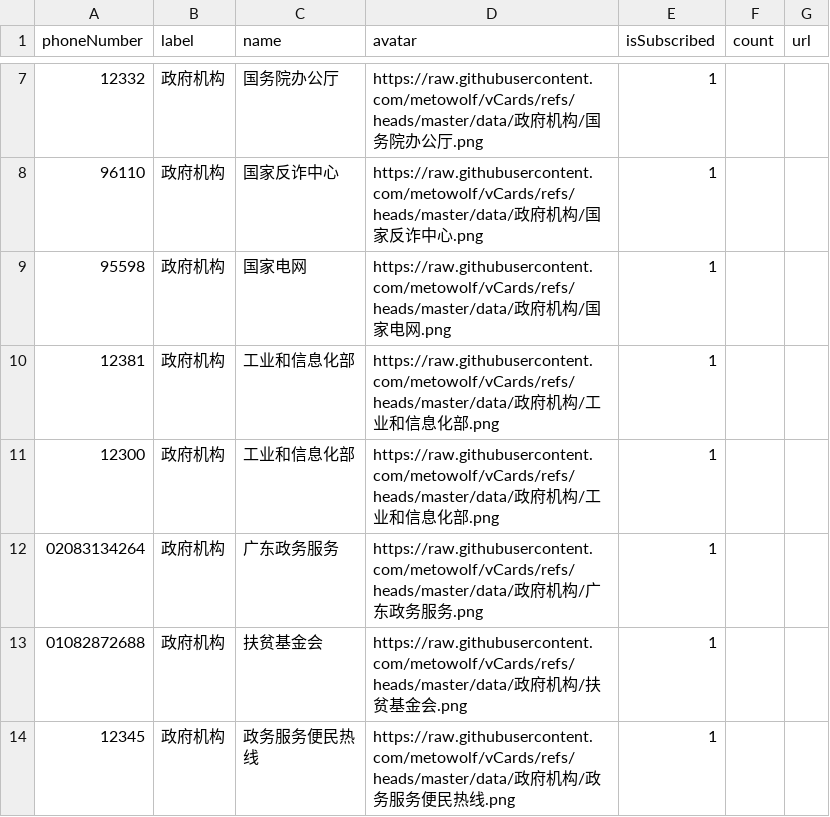
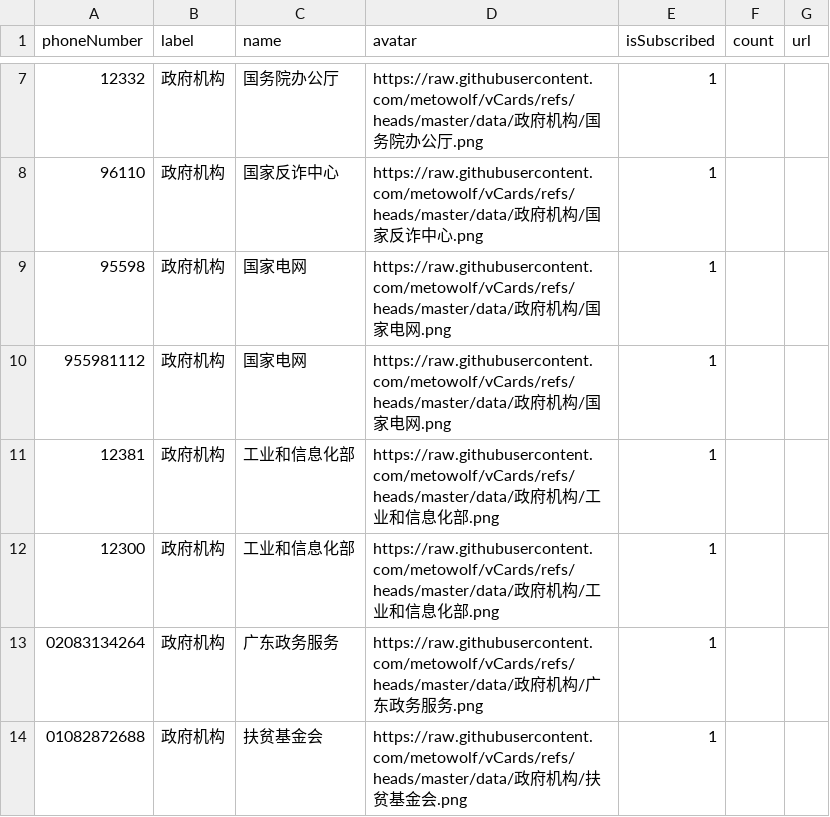
Before and after one commit to haygcao/vccard, a CSV file: 政府机构.csv, drawn as a sheet; only a part is shown, gaps mark what is left out; the shorter side is filled out with more unchanged rows; the diff names each change by its address in the sheet, - before the commit and + after, or states it on an @@ line.

```diff
--- a/政府机构.csv
+++ b/政府机构.csv
+row 10: 955981112 | 政府机构 | 国家电网 | https://raw.githubusercontent.com/metowolf/vCards/refs/heads/master/data/政府机构/国家电网.png | 1
```
Also changed, not shown: 出行购票.csv, 汽车行业.csv, 4 other files.
